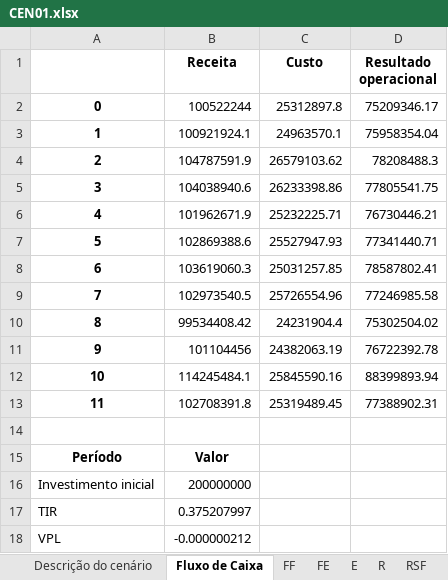
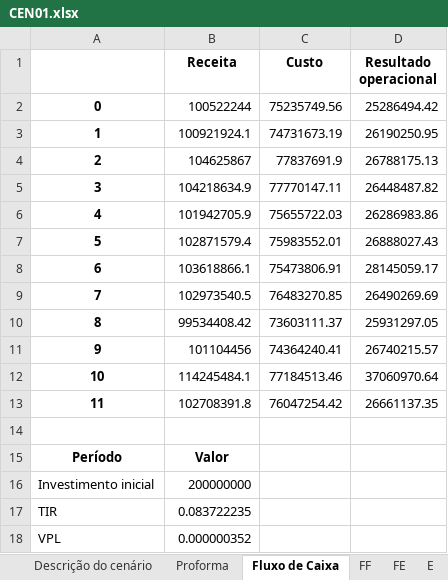
Before and after one commit to enzokgomes/PlanejamentoEstocasticoDeRotas, an Excel workbook: Resultados/CEN01.xlsx, sheet Fluxo de Caixa, drawn as a sheet; values as stored, in another font and other column widths than the file's, no borders; the diff names each change by its address in the sheet, - before the commit and + after, or states it on an @@ line.

```diff
--- a/Resultados/CEN01.xlsx (sheet Fluxo de Caixa)
+++ b/Resultados/CEN01.xlsx (sheet Fluxo de Caixa)
+sheet tab: Proforma
-C2 (Custo): 25312897.8
+C2 (Custo): 75235749.56
-D2 (Resultado operacional): 75209346.17
+D2 (Resultado operacional): 25286494.42
-C3 (Custo): 24963570.1
+C3 (Custo): 74731673.19
-D3 (Resultado operacional): 75958354.04
+D3 (Resultado operacional): 26190250.95
-B4 (Receita): 104787591.9
+B4 (Receita): 104625867
-C4 (Custo): 26579103.62
+C4 (Custo): 77837691.9
-D4 (Resultado operacional): 78208488.3
+D4 (Resultado operacional): 26788175.13
-B5 (Receita): 104038940.6
+B5 (Receita): 104218634.9
-C5 (Custo): 26233398.86
+C5 (Custo): 77770147.11
-D5 (Resultado operacional): 77805541.75
+D5 (Resultado operacional): 26448487.82
-B6 (Receita): 101962671.9
+B6 (Receita): 101942705.9
-C6 (Custo): 25232225.71
+C6 (Custo): 75655722.03
-D6 (Resultado operacional): 76730446.21
+D6 (Resultado operacional): 26286983.86
-B7 (Receita): 102869388.6
+B7 (Receita): 102871579.4
-C7 (Custo): 25527947.93
+C7 (Custo): 75983552.01
-D7 (Resultado operacional): 77341440.71
+D7 (Resultado operacional): 26888027.43
-B8 (Receita): 103619060.3
+B8 (Receita): 103618866.1
-C8 (Custo): 25031257.85
+C8 (Custo): 75473806.91
-D8 (Resultado operacional): 78587802.41
+D8 (Resultado operacional): 28145059.17
-C9 (Custo): 25726554.96
+C9 (Custo): 76483270.85
-D9 (Resultado operacional): 77246985.58
+D9 (Resultado operacional): 26490269.69
-C10 (Custo): 24231904.4
+C10 (Custo): 73603111.37
-D10 (Resultado operacional): 75302504.02
+D10 (Resultado operacional): 25931297.05
-C11 (Custo): 24382063.19
+C11 (Custo): 74364240.41
-D11 (Resultado operacional): 76722392.78
+D11 (Resultado operacional): 26740215.57
-C12 (Custo): 25845590.16
+C12 (Custo): 77184513.46
-D12 (Resultado operacional): 88399893.94
+D12 (Resultado operacional): 37060970.64
-C13 (Custo): 25319489.45
+C13 (Custo): 76047254.42
-D13 (Resultado operacional): 77388902.31
+D13 (Resultado operacional): 26661137.35
-B17 (Receita): 0.375207997
+B17 (Receita): 0.083722235
-B18 (Receita): -0.000000212
+B18 (Receita): 0.000000352
```
Also changed, not shown: sheet FE_port, sheet FE, sheet E, sheet RSE, sheet RLE, sheet R, 4 more sheets, Dados/Modelo CEN01.xlsx, 1 other file.
